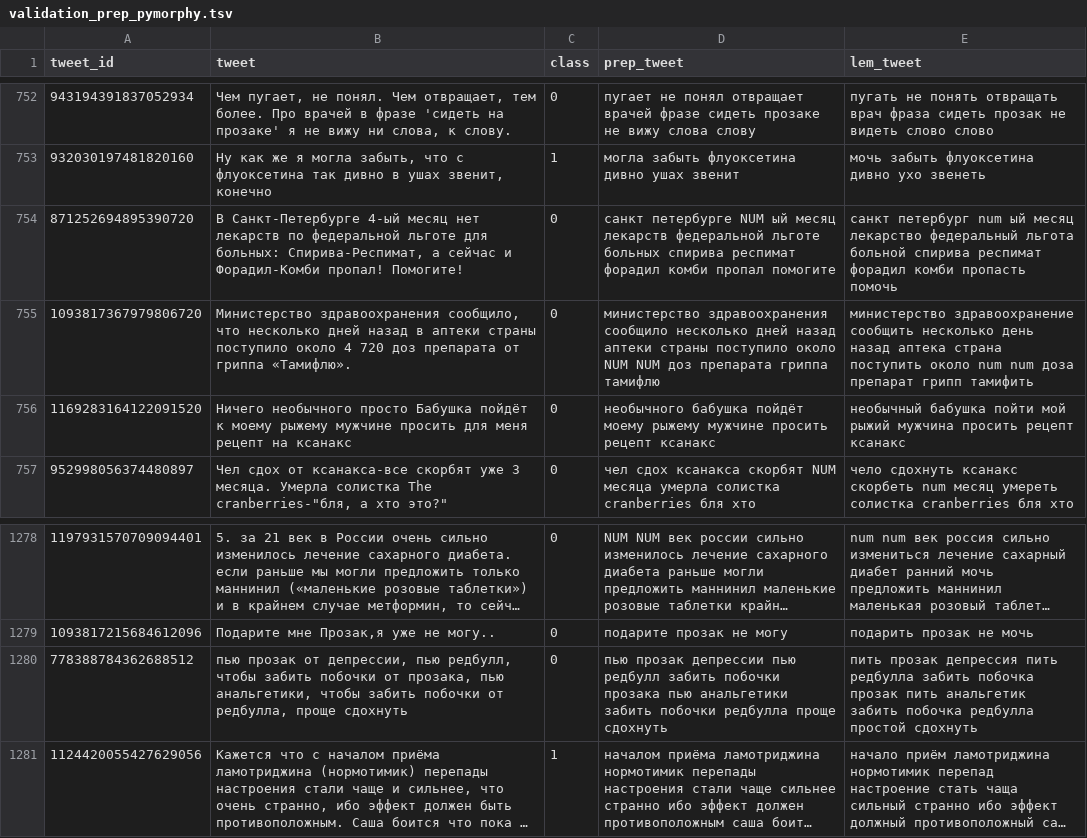
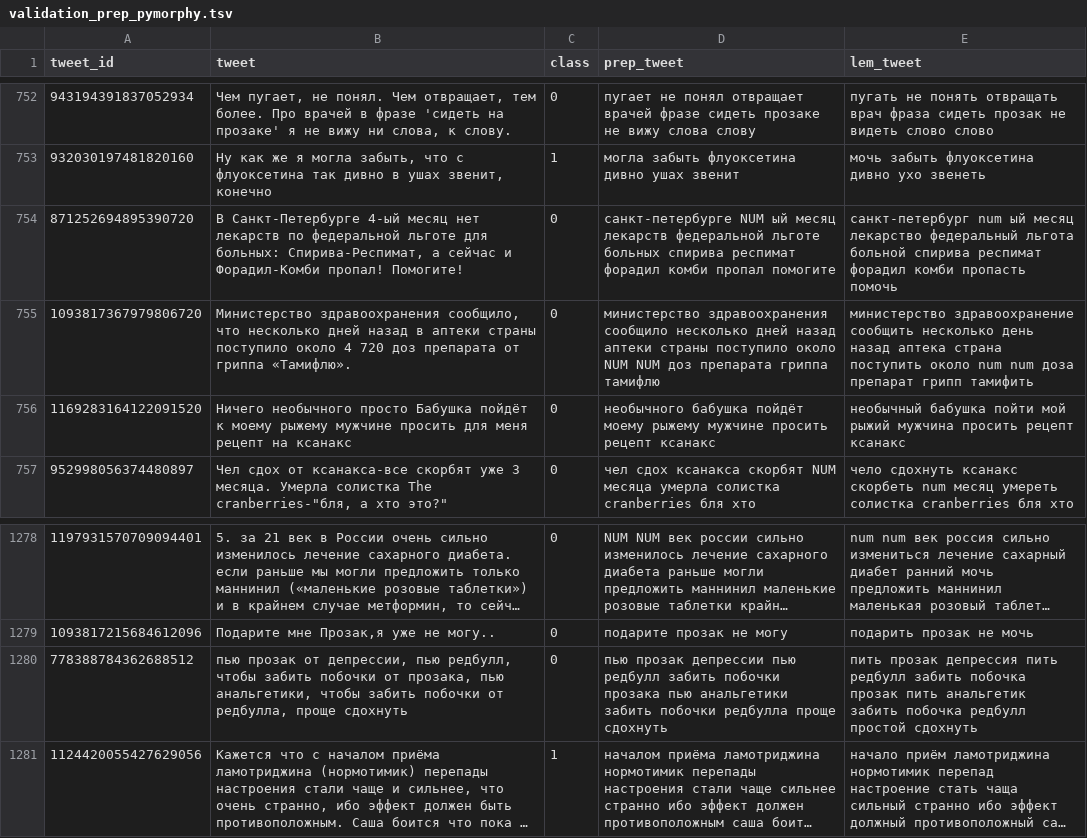
Before and after one commit to toskn/SMM4H-COLING-2020, a TSV file: Data/validation_prep_pymorphy.tsv, drawn as a sheet; only a part is shown, gaps mark what is left out; long unchanged cells end in …; the diff names each change by its address in the sheet, - before the commit and + after, or states it on an @@ line.

```diff
--- a/Data/validation_prep_pymorphy.tsv
+++ b/Data/validation_prep_pymorphy.tsv
-D754 (prep_tweet): санкт петербурге NUM ый…
+D754 (prep_tweet): санкт-петербурге NUM ый…
-E754 (lem_tweet): санкт петербург num ый…
+E754 (lem_tweet): санкт-петербург num ый…
-E1280 (lem_tweet): …депрессия пить редбулла забить побочка прозак пить анальгетик забить побочка редбулла простой сдохнуть
+E1280 (lem_tweet): …депрессия пить редбулл забить побочка прозак пить анальгетик забить побочка редбулл простой сдохнуть
```
Also changed, not shown: 1 other file.
